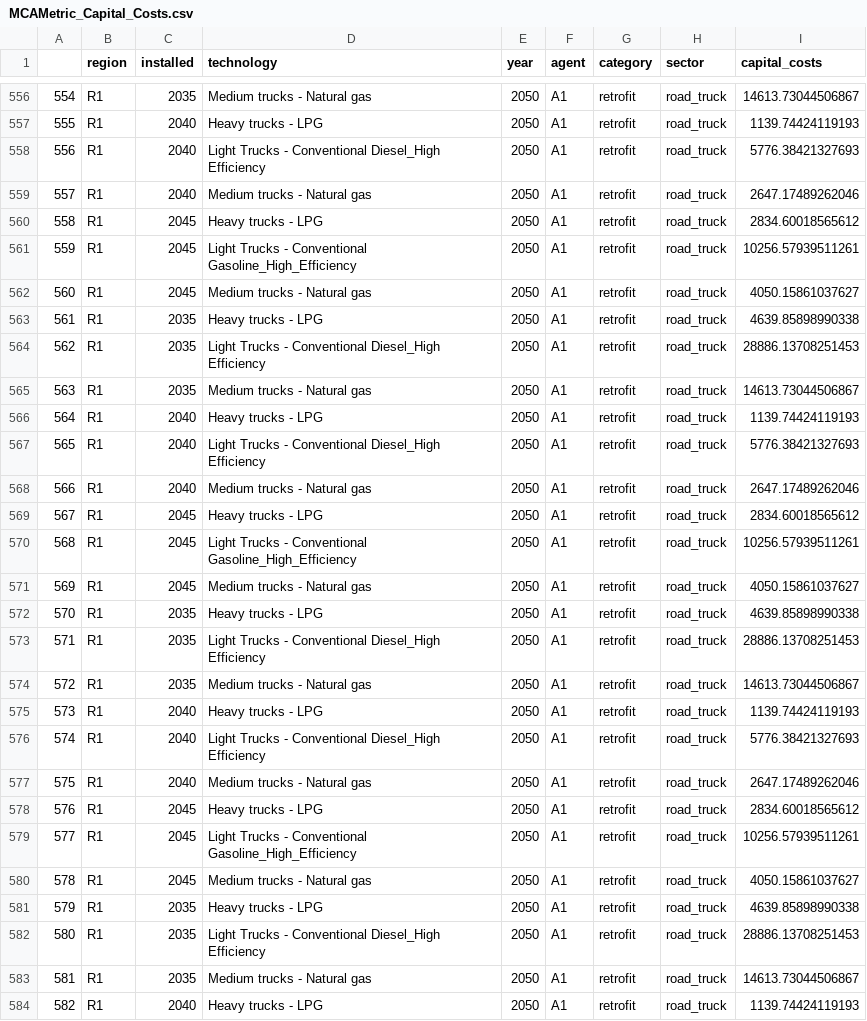
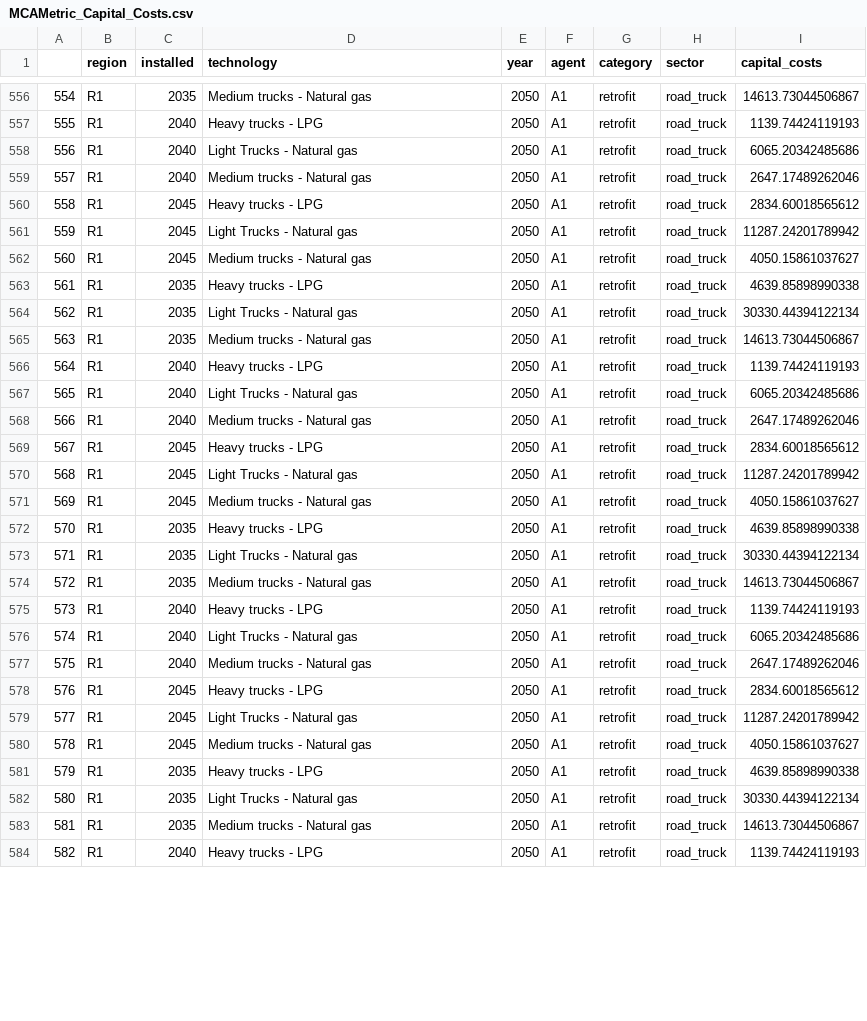
Before and after one commit to EnergySystemsModellingLab/MUSE_Lab, a CSV file: EnergyConversion_MUSE_Model/Efficiency/Results/MCAMetric_Capital_Costs.csv, drawn as a sheet; only a part is shown, gaps mark what is left out; the diff covers the shown part only.

```diff
--- a/EnergyConversion_MUSE_Model/Efficiency/Results/MCAMetric_Capital_Costs.csv
+++ b/EnergyConversion_MUSE_Model/Efficiency/Results/MCAMetric_Capital_Costs.csv
@@ -557,27 +557,27 @@
 555,R1,2040,Heavy trucks - LPG,2050,A1,retrofit,road_truck,1139.74424119193
-556,R1,2040,Light Trucks - Conventional Diesel_High Efficiency,2050,A1,retrofit,road_truck,5776.38421327693
+556,R1,2040,Light Trucks - Natural gas,2050,A1,retrofit,road_truck,6065.20342485686
 557,R1,2040,Medium trucks - Natural gas,2050,A1,retrofit,road_truck,2647.17489262046
 558,R1,2045,Heavy trucks - LPG,2050,A1,retrofit,road_truck,2834.60018565612
-559,R1,2045,Light Trucks - Conventional Gasoline_High_Efficiency,2050,A1,retrofit,road_truck,10256.57939511261
+559,R1,2045,Light Trucks - Natural gas,2050,A1,retrofit,road_truck,11287.24201789942
 560,R1,2045,Medium trucks - Natural gas,2050,A1,retrofit,road_truck,4050.15861037627
 561,R1,2035,Heavy trucks - LPG,2050,A1,retrofit,road_truck,4639.85898990338
-562,R1,2035,Light Trucks - Conventional Diesel_High Efficiency,2050,A1,retrofit,road_truck,28886.13708251453
+562,R1,2035,Light Trucks - Natural gas,2050,A1,retrofit,road_truck,30330.44394122134
 563,R1,2035,Medium trucks - Natural gas,2050,A1,retrofit,road_truck,14613.73044506867
 564,R1,2040,Heavy trucks - LPG,2050,A1,retrofit,road_truck,1139.74424119193
-565,R1,2040,Light Trucks - Conventional Diesel_High Efficiency,2050,A1,retrofit,road_truck,5776.38421327693
+565,R1,2040,Light Trucks - Natural gas,2050,A1,retrofit,road_truck,6065.20342485686
 566,R1,2040,Medium trucks - Natural gas,2050,A1,retrofit,road_truck,2647.17489262046
 567,R1,2045,Heavy trucks - LPG,2050,A1,retrofit,road_truck,2834.60018565612
-568,R1,2045,Light Trucks - Conventional Gasoline_High_Efficiency,2050,A1,retrofit,road_truck,10256.57939511261
+568,R1,2045,Light Trucks - Natural gas,2050,A1,retrofit,road_truck,11287.24201789942
 569,R1,2045,Medium trucks - Natural gas,2050,A1,retrofit,road_truck,4050.15861037627
 570,R1,2035,Heavy trucks - LPG,2050,A1,retrofit,road_truck,4639.85898990338
-571,R1,2035,Light Trucks - Conventional Diesel_High Efficiency,2050,A1,retrofit,road_truck,28886.13708251453
+571,R1,2035,Light Trucks - Natural gas,2050,A1,retrofit,road_truck,30330.44394122134
 572,R1,2035,Medium trucks - Natural gas,2050,A1,retrofit,road_truck,14613.73044506867
 573,R1,2040,Heavy trucks - LPG,2050,A1,retrofit,road_truck,1139.74424119193
-574,R1,2040,Light Trucks - Conventional Diesel_High Efficiency,2050,A1,retrofit,road_truck,5776.38421327693
+574,R1,2040,Light Trucks - Natural gas,2050,A1,retrofit,road_truck,6065.20342485686
 575,R1,2040,Medium trucks - Natural gas,2050,A1,retrofit,road_truck,2647.17489262046
 576,R1,2045,Heavy trucks - LPG,2050,A1,retrofit,road_truck,2834.60018565612
-577,R1,2045,Light Trucks - Conventional Gasoline_High_Efficiency,2050,A1,retrofit,road_truck,10256.57939511261
+577,R1,2045,Light Trucks - Natural gas,2050,A1,retrofit,road_truck,11287.24201789942
 578,R1,2045,Medium trucks - Natural gas,2050,A1,retrofit,road_truck,4050.15861037627
 579,R1,2035,Heavy trucks - LPG,2050,A1,retrofit,road_truck,4639.85898990338
-580,R1,2035,Light Trucks - Conventional Diesel_High Efficiency,2050,A1,retrofit,road_truck,28886.13708251453
+580,R1,2035,Light Trucks - Natural gas,2050,A1,retrofit,road_truck,30330.44394122134
 581,R1,2035,Medium trucks - Natural gas,2050,A1,retrofit,road_truck,14613.73044506867
```
Also changed, not shown: 90 edited cells elsewhere in this file, EnergyConversion_MUSE_Model/Efficiency/Results/MCACapacity.csv, EnergyConversion_MUSE_Model/Efficiency/Results/MCAMetric_Consumption.csv, 6 other files.
